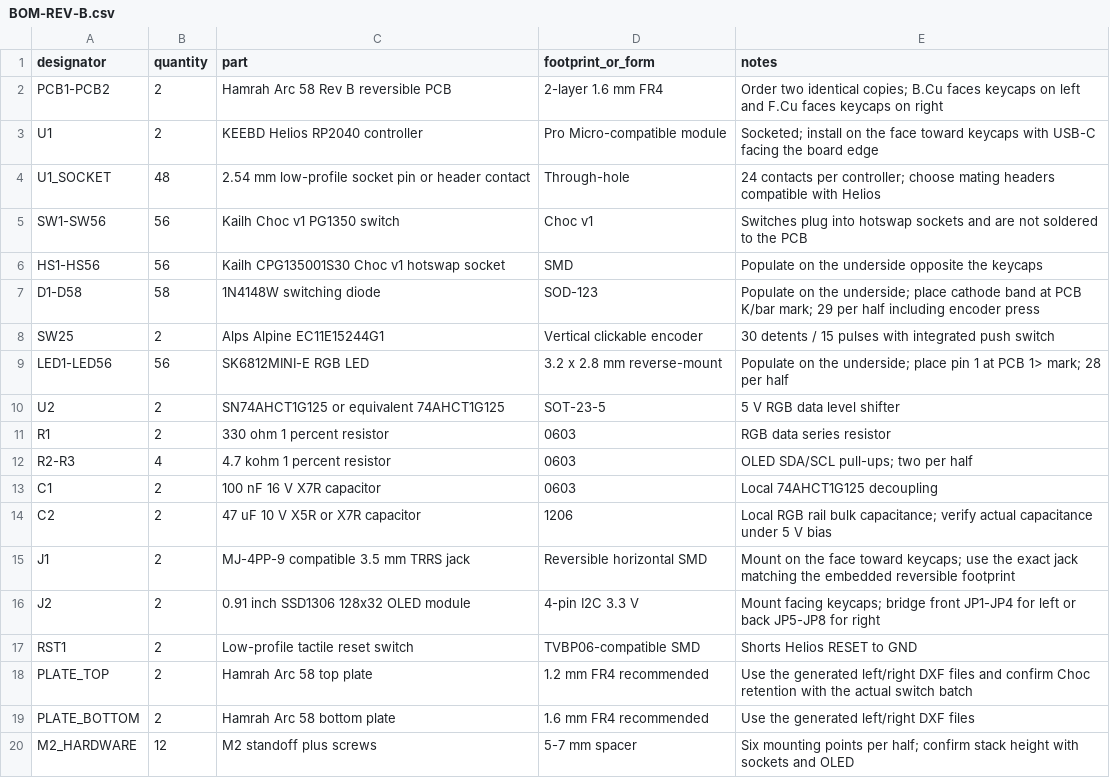
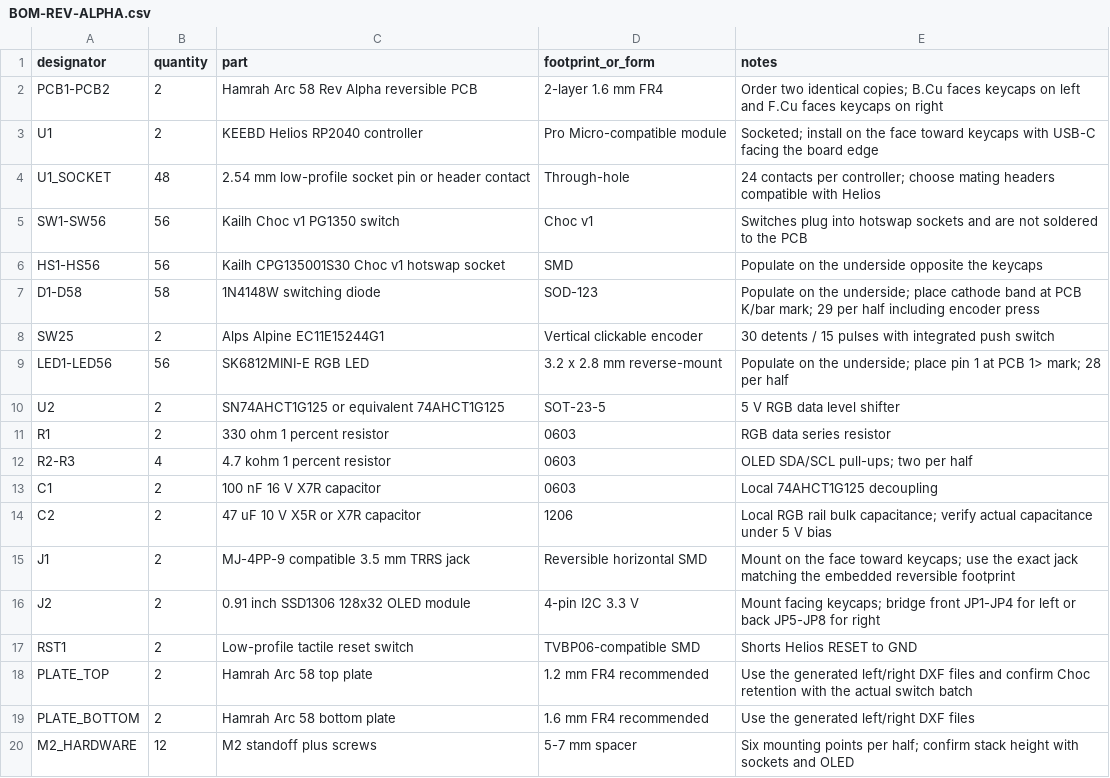
Before and after one commit to mhamrah/hamrah-arc-58, a CSV file: hardware/BOM-REV-ALPHA.csv (was hardware/BOM-REV-B.csv), drawn as a sheet.

Commit message:
Complete Arc 58 Rev Alpha design

```diff
--- a/hardware/BOM-REV-B.csv
+++ b/hardware/BOM-REV-ALPHA.csv
@@ -1,3 +1,3 @@
 designator,quantity,part,footprint_or_form,notes
-PCB1-PCB2,2,Hamrah Arc 58 Rev B reversible PCB,2-layer 1.6 mm FR4,Order two identical copies; B.Cu faces keycaps on left and F.Cu faces keycaps on right
+PCB1-PCB2,2,Hamrah Arc 58 Rev Alpha reversible PCB,2-layer 1.6 mm FR4,Order two identical copies; B.Cu faces keycaps on left and F.Cu faces keycaps on right
 U1,2,KEEBD Helios RP2040 controller,Pro Micro-compatible module,Socketed; install on the face toward keycaps with USB-C facing the board edge
```
Also changed, not shown: 16 other files.
